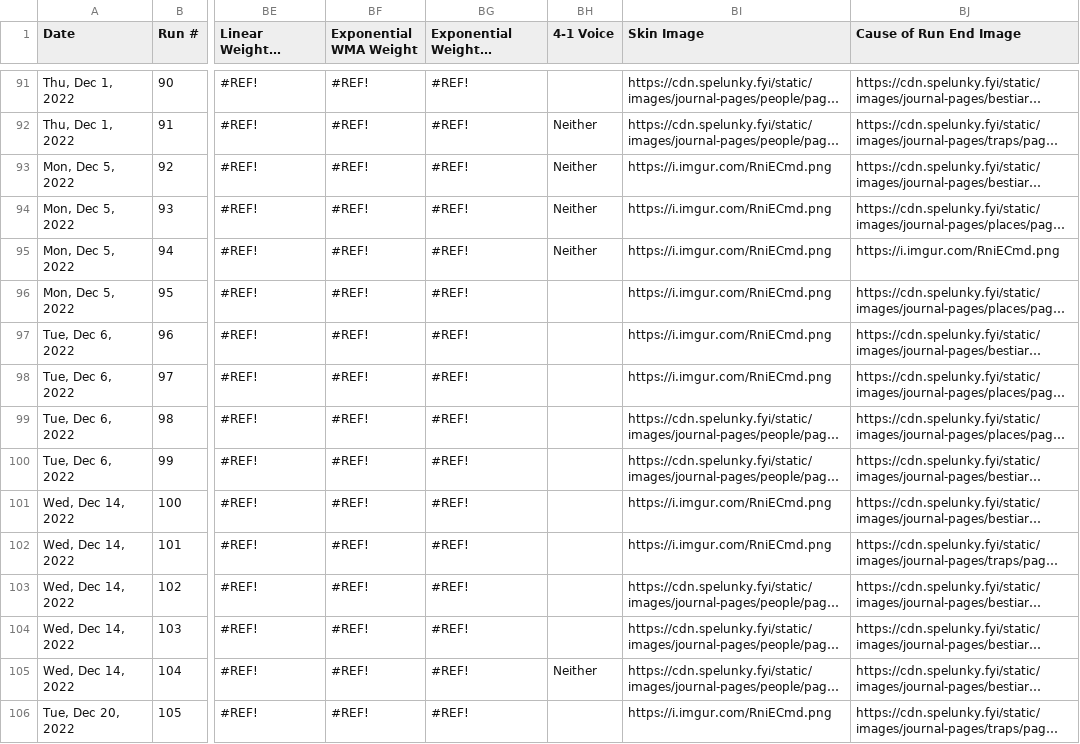
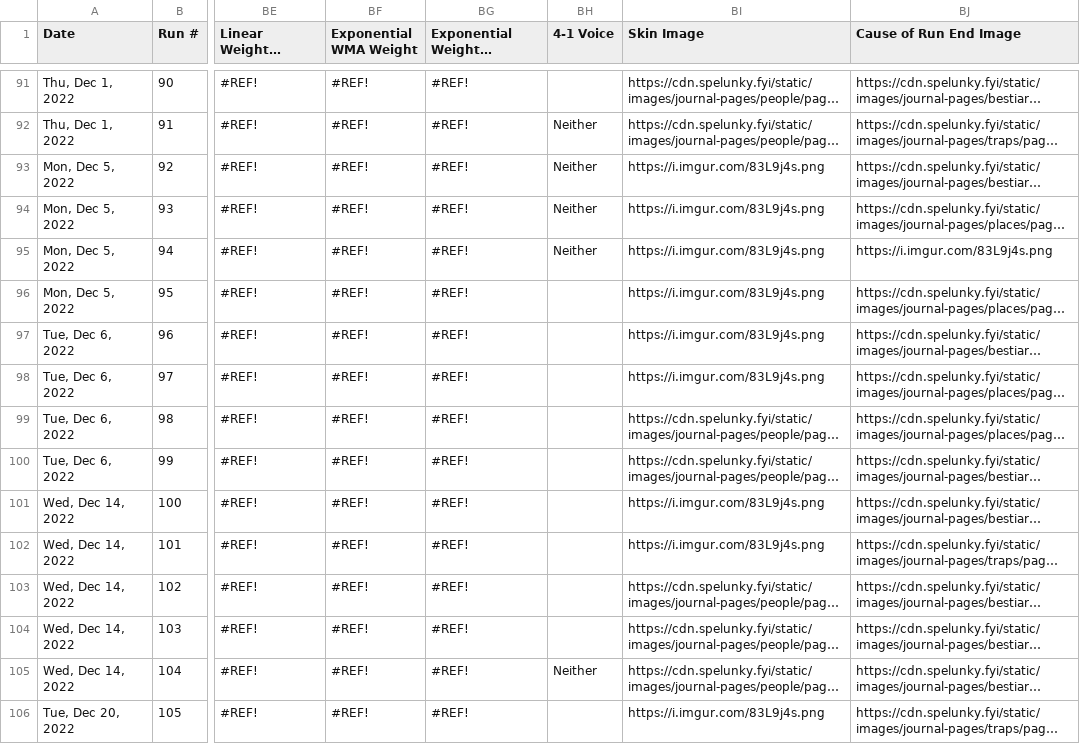
Before and after one commit to kevinthegoose/7-99waystodie, a CSV file: spelunkycsv.csv, drawn as a sheet; only a part is shown, gaps mark what is left out; long unchanged cells end in …; the diff covers the shown part only; the diff names each change by its address in the sheet, - before the commit and + after, or states it on an @@ line.

Commit message:
Update spelunkycsv.csv

```diff
--- a/spelunkycsv.csv
+++ b/spelunkycsv.csv
-BI93:BI98 (Skin Image): https://i.imgur.com/RniECmd.png
+BI93:BI98 (Skin Image): https://i.imgur.com/83L9j4s.png
-BJ95 (Cause of Run End Image): https://i.imgur.com/RniECmd.png
+BJ95 (Cause of Run End Image): https://i.imgur.com/83L9j4s.png
-BI101:BI102 (Skin Image): https://i.imgur.com/RniECmd.png
+BI101:BI102 (Skin Image): https://i.imgur.com/83L9j4s.png
-BI106 (Skin Image): https://i.imgur.com/RniECmd.png
+BI106 (Skin Image): https://i.imgur.com/83L9j4s.png
```
Also changed, not shown: 152 edited cells elsewhere in this file.
